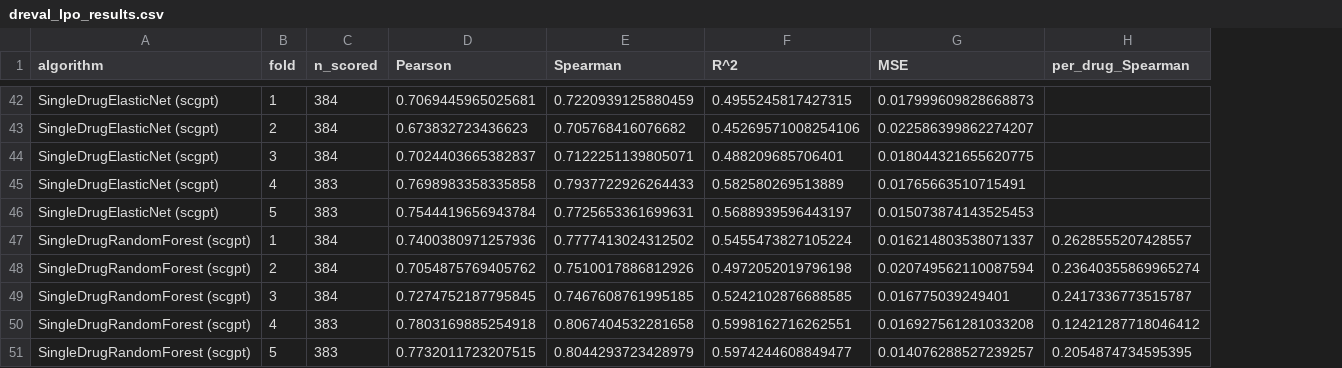
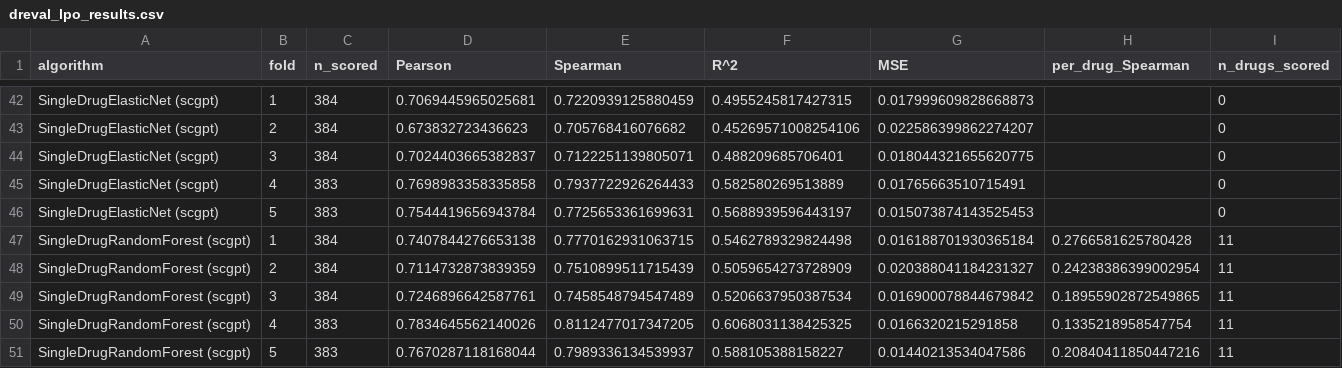
Before and after one commit to Sisistern123/OncoTox, a CSV file: notebooks/outputs/dreval/dreval_lpo_results.csv, drawn as a sheet; only a part is shown, gaps mark what is left out; the diff covers the shown part only; the diff names each change by its address in the sheet, - before the commit and + after, or states it on an @@ line.

```diff
--- a/notebooks/outputs/dreval/dreval_lpo_results.csv
+++ b/notebooks/outputs/dreval/dreval_lpo_results.csv
+column I (n_drugs_scored), rows 42-51: 0 | 0 | 0 | 0 | 0 | 11 | 11 | 11 | 11 | 11
-D47 (Pearson): 0.7400380971257936
+D47 (Pearson): 0.7407844276653138
-E47 (Spearman): 0.7777413024312502
+E47 (Spearman): 0.7770162931063715
-F47 (R^2): 0.5455473827105224
+F47 (R^2): 0.5462789329824498
-G47 (MSE): 0.016214803538071337
+G47 (MSE): 0.016188701930365184
-H47 (per_drug_Spearman): 0.2628555207428557
+H47 (per_drug_Spearman): 0.2766581625780428
-D48 (Pearson): 0.7054875769405762
+D48 (Pearson): 0.7114732873839359
-E48 (Spearman): 0.7510017886812926
+E48 (Spearman): 0.7510899511715439
-F48 (R^2): 0.4972052019796198
+F48 (R^2): 0.5059654273728909
-G48 (MSE): 0.020749562110087594
+G48 (MSE): 0.020388041184231327
-H48 (per_drug_Spearman): 0.23640355869965274
+H48 (per_drug_Spearman): 0.24238386399002954
-D49 (Pearson): 0.7274752187795845
+D49 (Pearson): 0.7246896642587761
-E49 (Spearman): 0.7467608761995185
+E49 (Spearman): 0.7458548794547489
-F49 (R^2): 0.5242102876688585
+F49 (R^2): 0.5206637950387534
-G49 (MSE): 0.016775039249401
+G49 (MSE): 0.016900078844679842
-H49 (per_drug_Spearman): 0.2417336773515787
+H49 (per_drug_Spearman): 0.18955902872549865
-D50 (Pearson): 0.7803169885254918
+D50 (Pearson): 0.7834645562140026
-E50 (Spearman): 0.8067404532281658
+E50 (Spearman): 0.8112477017347205
-F50 (R^2): 0.5998162716262551
+F50 (R^2): 0.6068031138425325
-G50 (MSE): 0.016927561281033208
+G50 (MSE): 0.0166320215291858
-H50 (per_drug_Spearman): 0.12421287718046412
+H50 (per_drug_Spearman): 0.1335218958547754
-D51 (Pearson): 0.7732011723207515
+D51 (Pearson): 0.7670287118168044
-E51 (Spearman): 0.8044293723428979
+E51 (Spearman): 0.7989336134539937
-F51 (R^2): 0.5974244608849477
+F51 (R^2): 0.588105388158227
-G51 (MSE): 0.014076288527239257
+G51 (MSE): 0.01440213534047586
-H51 (per_drug_Spearman): 0.2054874734595395
+H51 (per_drug_Spearman): 0.20840411850447216
```
Also changed, not shown: 25 edited cells elsewhere in this file, 5 other files.
